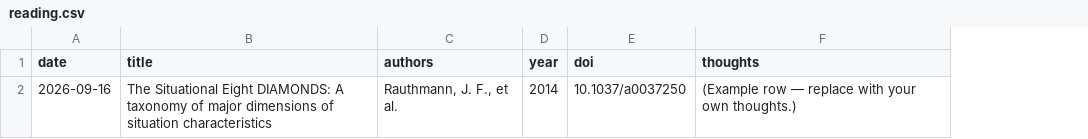
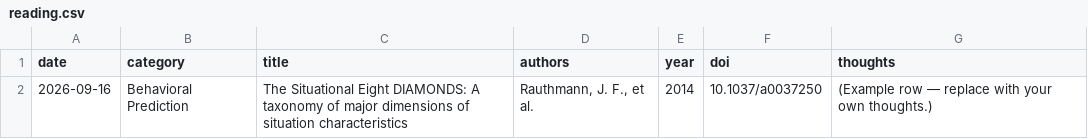
Before and after one commit to haleylam0704/haleylam0704.github.io, a CSV file: _data/reading.csv, drawn as a sheet; the diff names each change by its address in the sheet, - before the commit and + after, or states it on an @@ line.

```diff
--- a/_data/reading.csv
+++ b/_data/reading.csv
+column B (category), row 2: Behavioral Prediction
```
Also changed, not shown: 1 other file.
